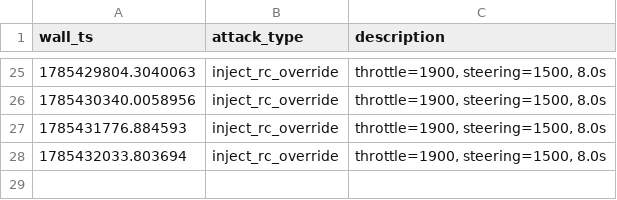
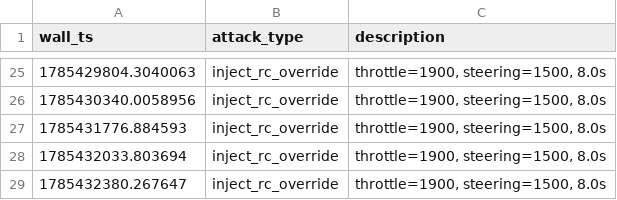
Before and after one commit to baalajivinay/maritime-cyber-range, a CSV file: attack_logs/c2_replay_ground_truth.csv, drawn as a sheet; only a part is shown, gaps mark what is left out; the diff names each change by its address in the sheet, - before the commit and + after, or states it on an @@ line.

```diff
--- a/attack_logs/c2_replay_ground_truth.csv
+++ b/attack_logs/c2_replay_ground_truth.csv
+row 29: 1785432380.267647 | inject_rc_override | throttle=1900, steering=1500, 8.0s
```
Also changed, not shown: attack_logs/ais_spoof_ground_truth.csv, 1 other file.
